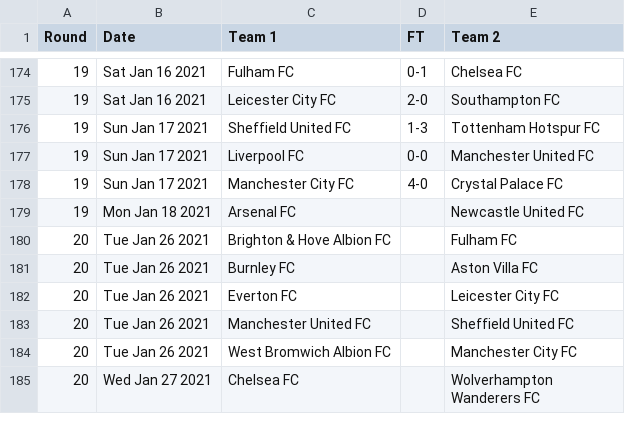
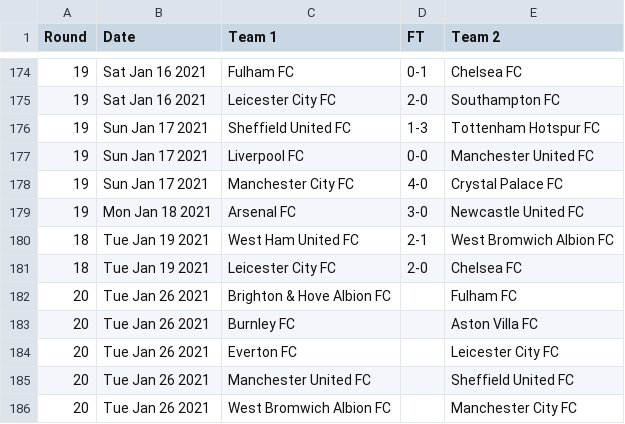
Before and after one commit to nickfraser/england, a CSV file: 2020s/2020-21/eng.1.csv, drawn as a sheet; only a part is shown, gaps mark what is left out; the shorter side is filled out with more unchanged rows.

Commit message:
Added round 18/19 results up until 20210119.

```diff
--- a/2020s/2020-21/eng.1.csv
+++ b/2020s/2020-21/eng.1.csv
@@ -178,3 +178,5 @@ Round,Date,Team 1,FT,Team 2
 19,Sun Jan 17 2021,Manchester City FC,4-0,Crystal Palace FC
-19,Mon Jan 18 2021,Arsenal FC,,Newcastle United FC
+19,Mon Jan 18 2021,Arsenal FC,3-0,Newcastle United FC
+18,Tue Jan 19 2021,West Ham United FC,2-1,West Bromwich Albion FC
+18,Tue Jan 19 2021,Leicester City FC,2-0,Chelsea FC
 20,Tue Jan 26 2021,Brighton & Hove Albion FC,,Fulham FC
```
